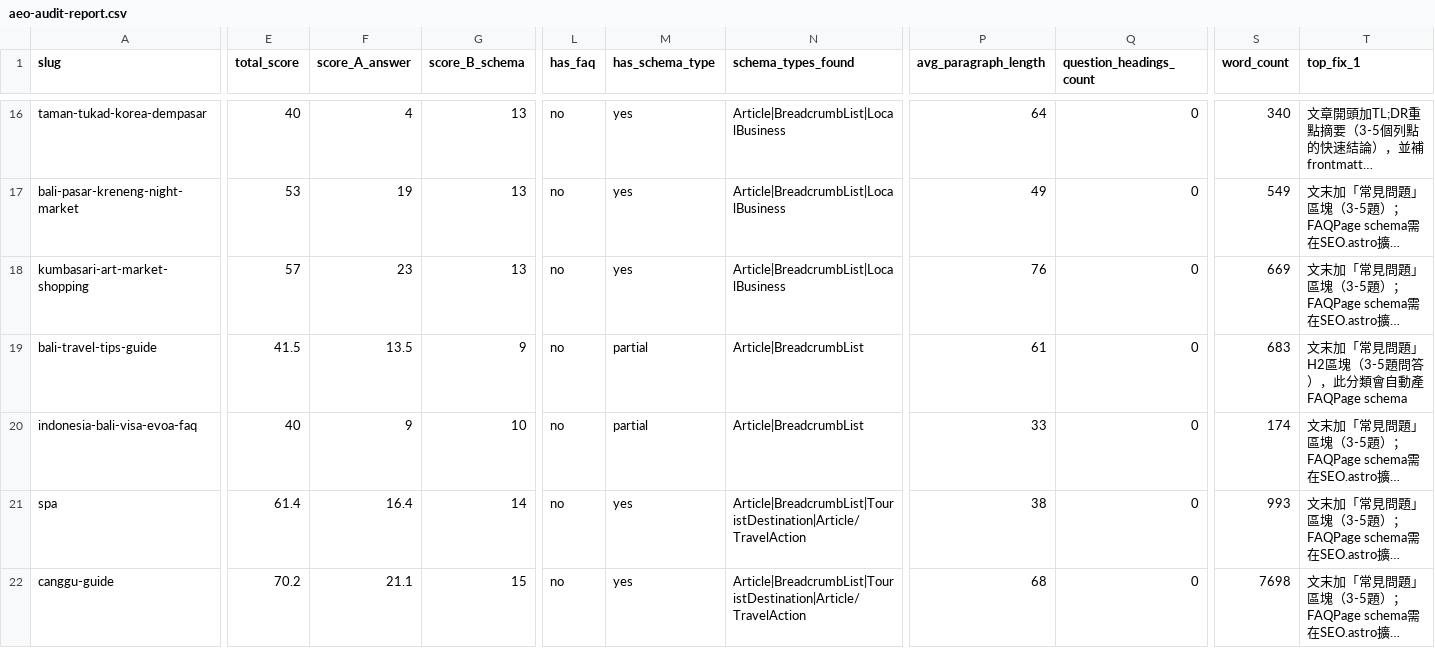
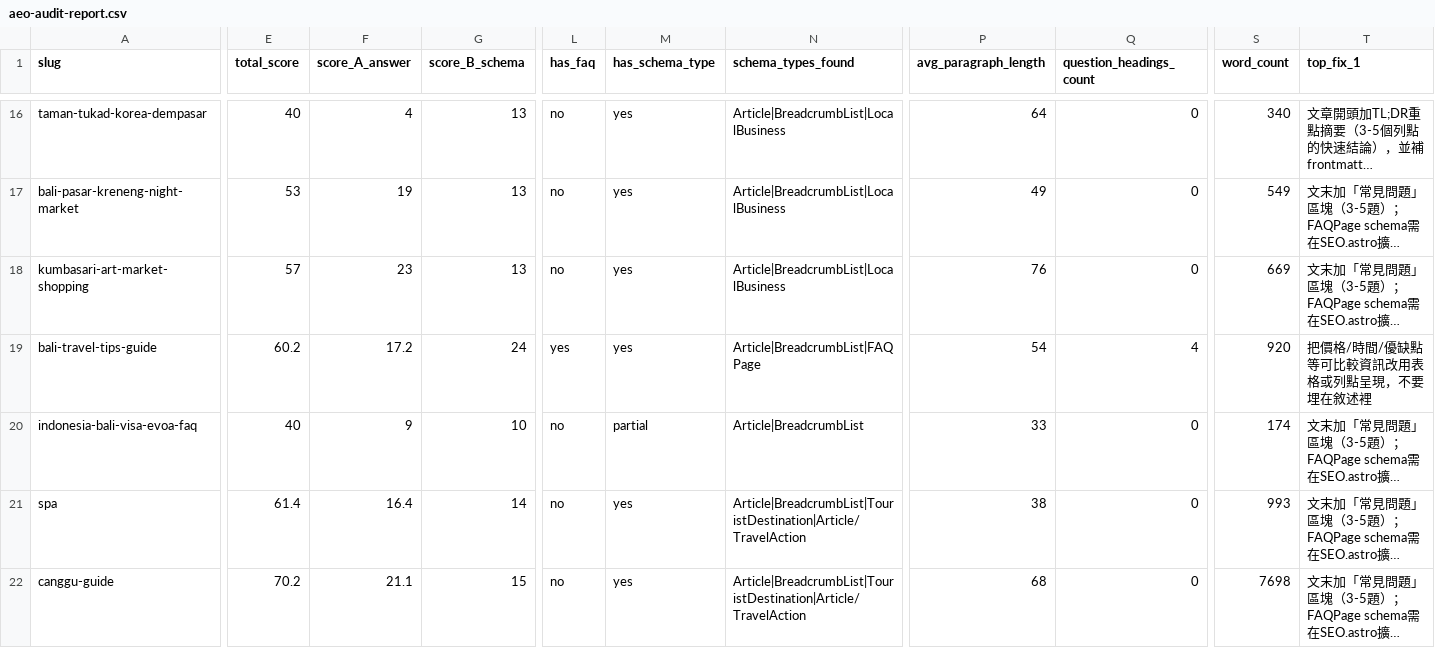
Before and after one commit to otbanha/baligo, a CSV file: aeo-audit-report.csv, drawn as a sheet; only a part is shown, gaps mark what is left out; long unchanged cells end in …; the diff covers the shown part only; the diff names each change by its address in the sheet, - before the commit and + after, or states it on an @@ line.

```diff
--- a/aeo-audit-report.csv
+++ b/aeo-audit-report.csv
-E19 (total_score): 41.5
+E19 (total_score): 60.2
-F19 (score_A_answer): 13.5
+F19 (score_A_answer): 17.2
-G19 (score_B_schema): 9
+G19 (score_B_schema): 24
-L19 (has_faq): no
+L19 (has_faq): yes
-M19 (has_schema_type): partial
+M19 (has_schema_type): yes
-N19 (schema_types_found): Article|BreadcrumbList
+N19 (schema_types_found): Article|BreadcrumbList|FAQPage
-P19 (avg_paragraph_length): 61
+P19 (avg_paragraph_length): 54
-Q19 (question_headings_count): 0
+Q19 (question_headings_count): 4
-S19 (word_count): 683
+S19 (word_count): 920
-T19 (top_fix_1): 文末加「常見問題」H2區塊（3-5題問答），此分類會自動產FAQPage schema
+T19 (top_fix_1): 把價格/時間/優缺點等可比較資訊改用表格或列點呈現，不要埋在敘述裡
```
Also changed, not shown: 171 edited cells elsewhere in this file, 28 other files.
